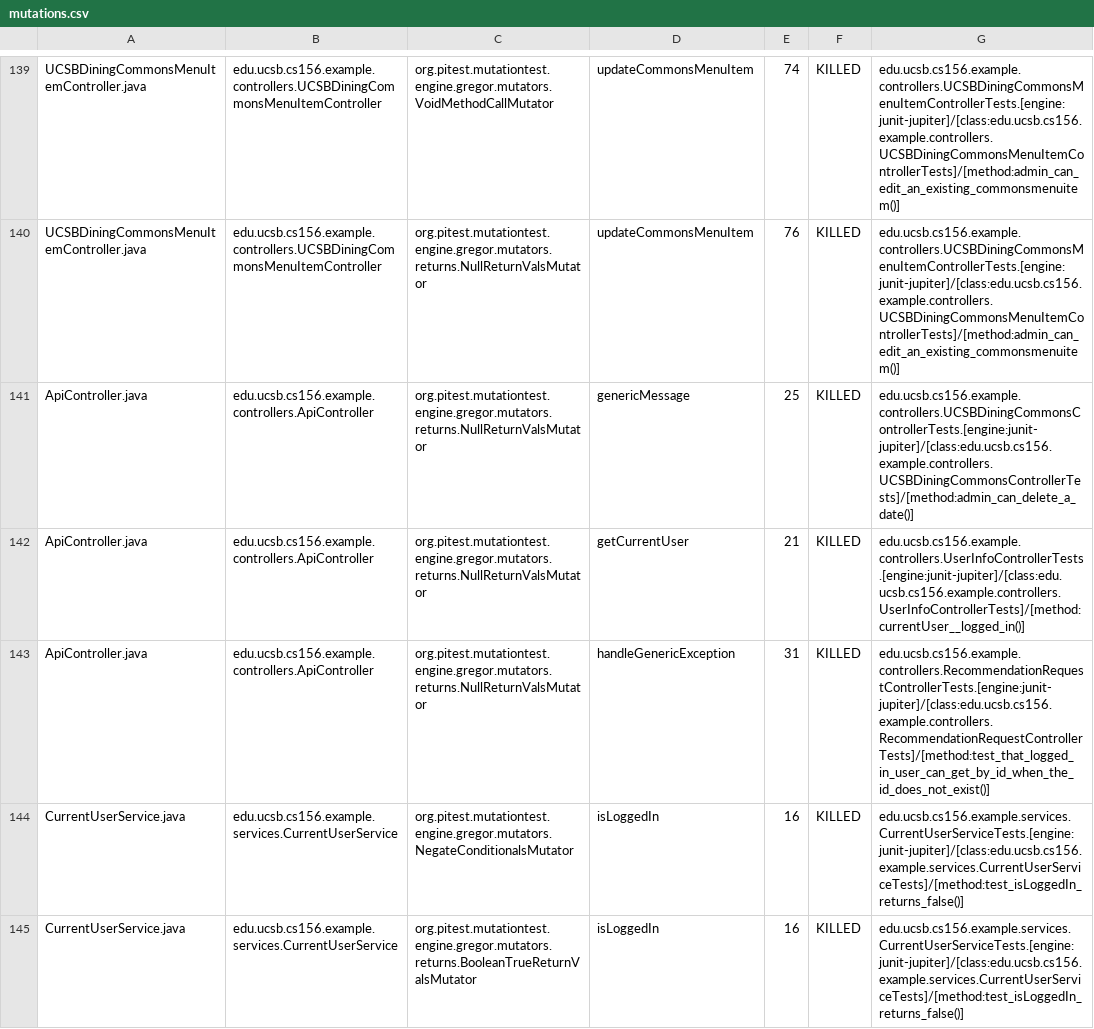
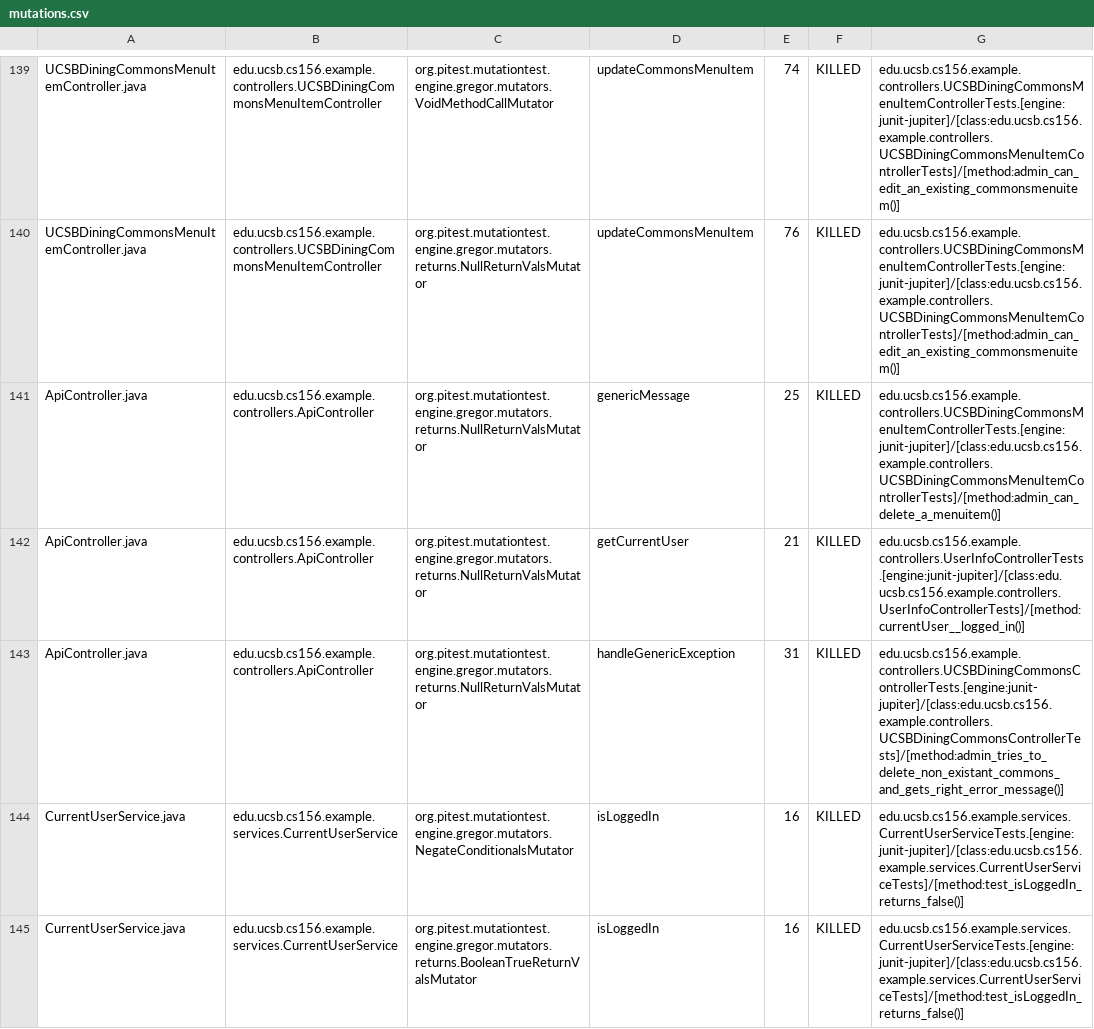
Before and after one commit to ucsb-cs156-f23/team03-f23-7pm-2, a CSV file: prs/79/pitest/mutations.csv, drawn as a sheet; only a part is shown, gaps mark what is left out.

Commit message:
Deploying to gh-pages from @ ucsb-cs156-f23/team03-f23-7pm-2@3c04481c36a327ec6080f951c7690b15836bf117 🚀

```diff
--- a/prs/79/pitest/mutations.csv
+++ b/prs/79/pitest/mutations.csv
@@ -140,5 +140,5 @@ UCSBDiningCommonsMenuItemController.java,edu.ucsb.cs156.example.controllers.UCSB
 UCSBDiningCommonsMenuItemController.java,edu.ucsb.cs156.example.controllers.UCSBDiningCommonsMenuItemController,org.pitest.mutationtest.engine.gregor.mutators.returns.NullReturnValsMutator,updateCommonsMenuItem,76,KILLED,edu.ucsb.cs156.example.controllers.UCSBDiningCommonsMenuItemControllerTests.[engine:junit-jupiter]/[class:edu.ucsb.cs156.example.controllers.UCSBDiningCommonsMenuItemControllerTests]/[method:admin_can_edit_an_existing_commonsmenuitem()]
-ApiController.java,edu.ucsb.cs156.example.controllers.ApiController,org.pitest.mutationtest.engine.gregor.mutators.returns.NullReturnValsMutator,genericMessage,25,KILLED,edu.ucsb.cs156.example.controllers.UCSBDiningCommonsControllerTests.[engine:junit-jupiter]/[class:edu.ucsb.cs156.example.controllers.UCSBDiningCommonsControllerTests]/[method:admin_can_delete_a_date()]
+ApiController.java,edu.ucsb.cs156.example.controllers.ApiController,org.pitest.mutationtest.engine.gregor.mutators.returns.NullReturnValsMutator,genericMessage,25,KILLED,edu.ucsb.cs156.example.controllers.UCSBDiningCommonsMenuItemControllerTests.[engine:junit-jupiter]/[class:edu.ucsb.cs156.example.controllers.UCSBDiningCommonsMenuItemControllerTests]/[method:admin_can_delete_a_menuitem()]
 ApiController.java,edu.ucsb.cs156.example.controllers.ApiController,org.pitest.mutationtest.engine.gregor.mutators.returns.NullReturnValsMutator,getCurrentUser,21,KILLED,edu.ucsb.cs156.example.controllers.UserInfoControllerTests.[engine:junit-jupiter]/[class:edu.ucsb.cs156.example.controllers.UserInfoControllerTests]/[method:currentUser__logged_in()]
-ApiController.java,edu.ucsb.cs156.example.controllers.ApiController,org.pitest.mutationtest.engine.gregor.mutators.returns.NullReturnValsMutator,handleGenericException,31,KILLED,edu.ucsb.cs156.example.controllers.RecommendationRequestControllerTests.[engine:junit-jupiter]/[class:edu.ucsb.cs156.example.controllers.RecommendationRequestControllerTests]/[method:test_that_logged_in_user_can_get_by_id_when_the_id_does_not_exist()]
+ApiController.java,edu.ucsb.cs156.example.controllers.ApiController,org.pitest.mutationtest.engine.gregor.mutators.returns.NullReturnValsMutator,handleGenericException,31,KILLED,edu.ucsb.cs156.example.controllers.UCSBDiningCommonsControllerTests.[engine:junit-jupiter]/[class:edu.ucsb.cs156.example.controllers.UCSBDiningCommonsControllerTests]/[method:admin_tries_to_delete_non_existant_commons_and_gets_right_error_message()]
 CurrentUserService.java,edu.ucsb.cs156.example.services.CurrentUserService,org.pitest.mutationtest.engine.gregor.mutators.NegateConditionalsMutator,isLoggedIn,16,KILLED,edu.ucsb.cs156.example.services.CurrentUserServiceTests.[engine:junit-jupiter]/[class:edu.ucsb.cs156.example.services.CurrentUserServiceTests]/[method:test_isLoggedIn_returns_false()]
```
Also changed, not shown: 17 other files.
